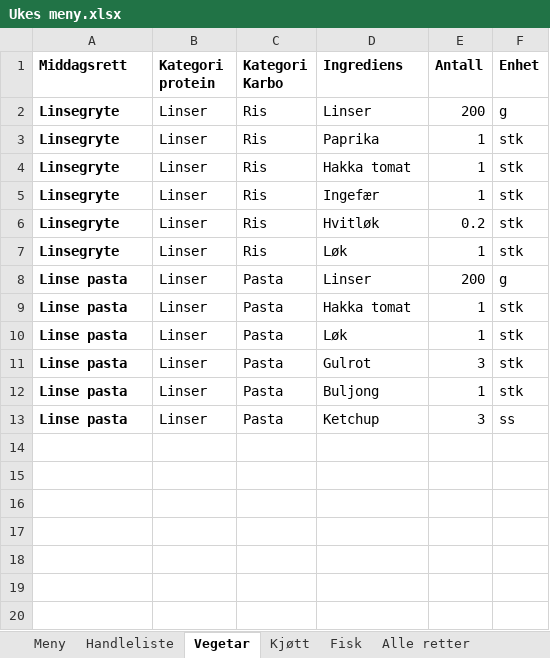
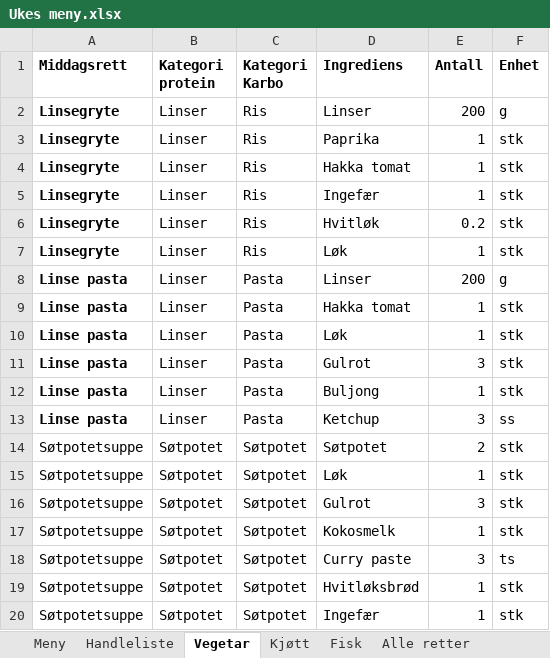
Before and after one commit to Larver-prog/Ukeshandling, an Excel workbook: Data/Ukes meny.xlsx, sheet Vegetar, drawn as a sheet; values as stored, in another font and other column widths than the file's, no borders; table styles not drawn; the diff names each change by its address in the sheet, - before the commit and + after, or states it on an @@ line.

```diff
--- a/Data/Ukes meny.xlsx (sheet Vegetar)
+++ b/Data/Ukes meny.xlsx (sheet Vegetar)
+row 14: Søtpotetsuppe | Søtpotet | Søtpotet | Søtpotet | 2 | stk
+row 15: Søtpotetsuppe | Søtpotet | Søtpotet | Løk | 1 | stk
+row 16: Søtpotetsuppe | Søtpotet | Søtpotet | Gulrot | 3 | stk
+row 17: Søtpotetsuppe | Søtpotet | Søtpotet | Kokosmelk | 1 | stk
+row 18: Søtpotetsuppe | Søtpotet | Søtpotet | Curry paste | 3 | ts
+row 19: Søtpotetsuppe | Søtpotet | Søtpotet | Hvitløksbrød | 1 | stk
+row 20: Søtpotetsuppe | Søtpotet | Søtpotet | Ingefær | 1 | stk
```
Also changed, not shown: sheet Alle oppskrifter, sheet Handleliste, sheet Meny, sheet Alle retter, formulas that keep their value.
